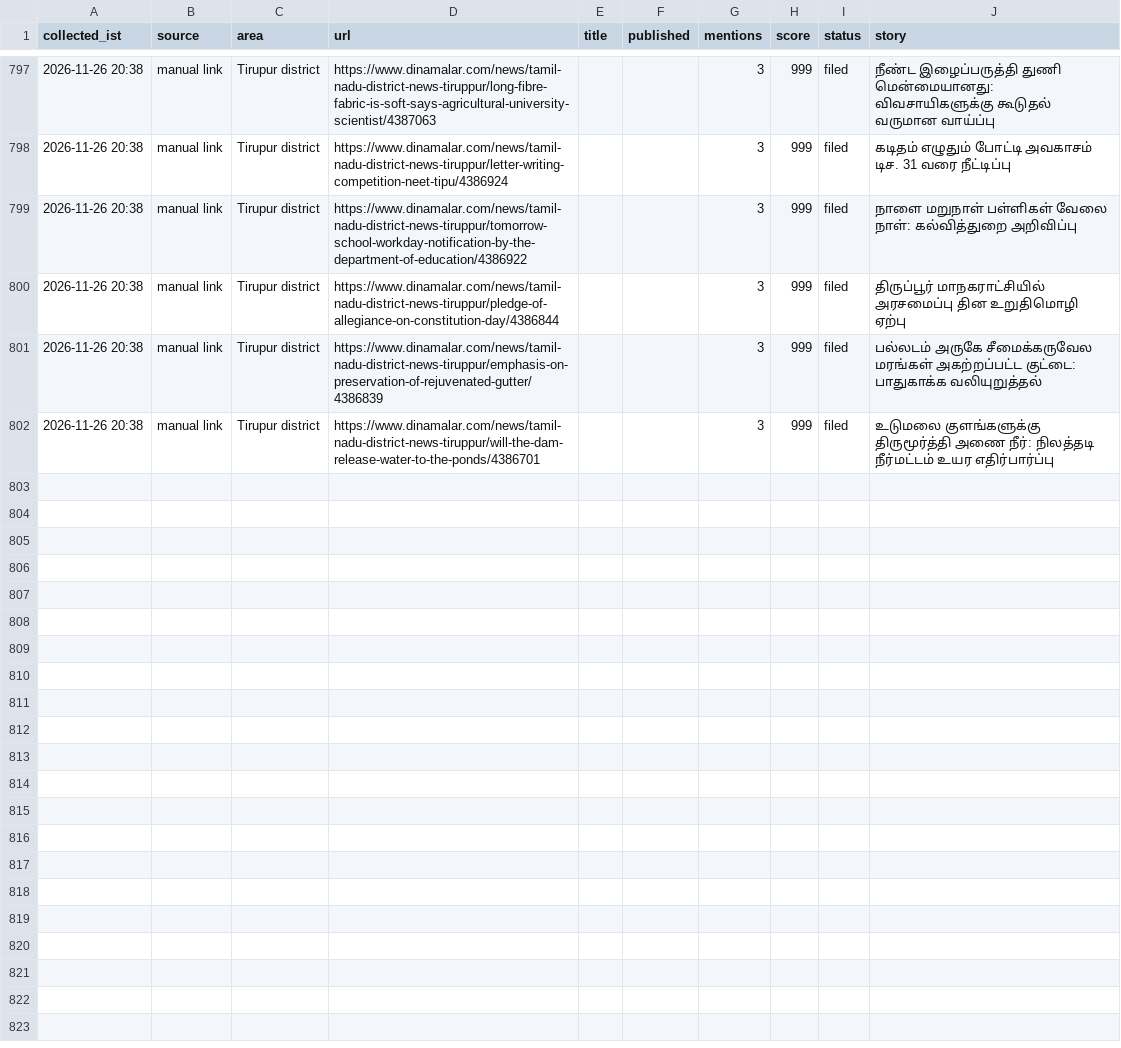
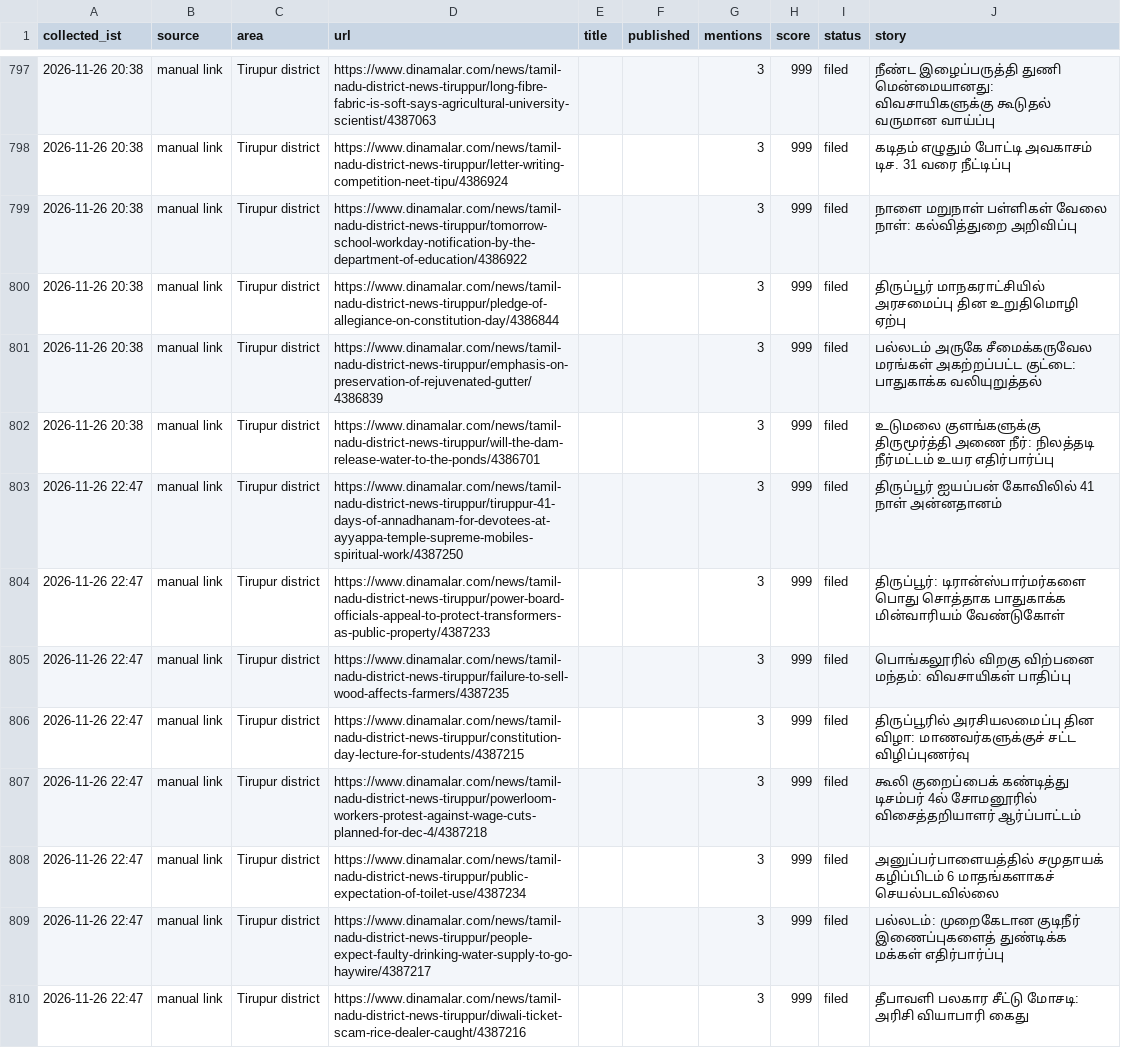
Before and after one commit to news360-tn/tirupur360-autopost, a CSV file: research_free/archive/2026-11.csv, drawn as a sheet; only a part is shown, gaps mark what is left out; the diff names each change by its address in the sheet, - before the commit and + after, or states it on an @@ line.

```diff
--- a/research_free/archive/2026-11.csv
+++ b/research_free/archive/2026-11.csv
+row 803: 2026-11-26 22:47 | manual link | Tirupur district | https://www.dinamalar.com/news/tamil-nadu-district-news-tiruppur/tiruppur-41-days-of-annadhanam-for-devotees-at-ayyappa-temple-supreme-mobiles-spiritual-work/4387250 |  |  | 3 | 999 | filed | திருப்பூர் ஐயப்பன் கோவிலில் 41 நாள் அன்னதானம்
+row 804: 2026-11-26 22:47 | manual link | Tirupur district | https://www.dinamalar.com/news/tamil-nadu-district-news-tiruppur/power-board-officials-appeal-to-protect-transformers-as-public-property/4387233 |  |  | 3 | 999 | filed | திருப்பூர்: டிரான்ஸ்பார்மர்களை பொது சொத்தாக பாதுகாக்க மின்வாரியம் வேண்டுகோள்
+row 805: 2026-11-26 22:47 | manual link | Tirupur district | https://www.dinamalar.com/news/tamil-nadu-district-news-tiruppur/failure-to-sell-wood-affects-farmers/4387235 |  |  | 3 | 999 | filed | பொங்கலூரில் விறகு விற்பனை மந்தம்: விவசாயிகள் பாதிப்பு
+row 806: 2026-11-26 22:47 | manual link | Tirupur district | https://www.dinamalar.com/news/tamil-nadu-district-news-tiruppur/constitution-day-lecture-for-students/4387215 |  |  | 3 | 999 | filed | திருப்பூரில் அரசியலமைப்பு தின விழா: மாணவர்களுக்குச் சட்ட விழிப்புணர்வு
+row 807: 2026-11-26 22:47 | manual link | Tirupur district | https://www.dinamalar.com/news/tamil-nadu-district-news-tiruppur/powerloom-workers-protest-against-wage-cuts-planned-for-dec-4/4387218 |  |  | 3 | 999 | filed | கூலி குறைப்பைக் கண்டித்து டிசம்பர் 4ல் சோமனூரில் விசைத்தறியாளர் ஆர்ப்பாட்டம்
+row 808: 2026-11-26 22:47 | manual link | Tirupur district | https://www.dinamalar.com/news/tamil-nadu-district-news-tiruppur/public-expectation-of-toilet-use/4387234 |  |  | 3 | 999 | filed | அனுப்பர்பாளையத்தில் சமுதாயக் கழிப்பிடம் 6 மாதங்களாகச் செயல்படவில்லை
+row 809: 2026-11-26 22:47 | manual link | Tirupur district | https://www.dinamalar.com/news/tamil-nadu-district-news-tiruppur/people-expect-faulty-drinking-water-supply-to-go-haywire/4387217 |  |  | 3 | 999 | filed | பல்லடம்: முறைகேடான குடிநீர் இணைப்புகளைத் துண்டிக்க மக்கள் எதிர்பார்ப்பு
+row 810: 2026-11-26 22:47 | manual link | Tirupur district | https://www.dinamalar.com/news/tamil-nadu-district-news-tiruppur/diwali-ticket-scam-rice-dealer-caught/4387216 |  |  | 3 | 999 | filed | தீபாவளி பலகார சீட்டு மோசடி: அரிசி வியாபாரி கைது
```
Also changed, not shown: 6 other files.
